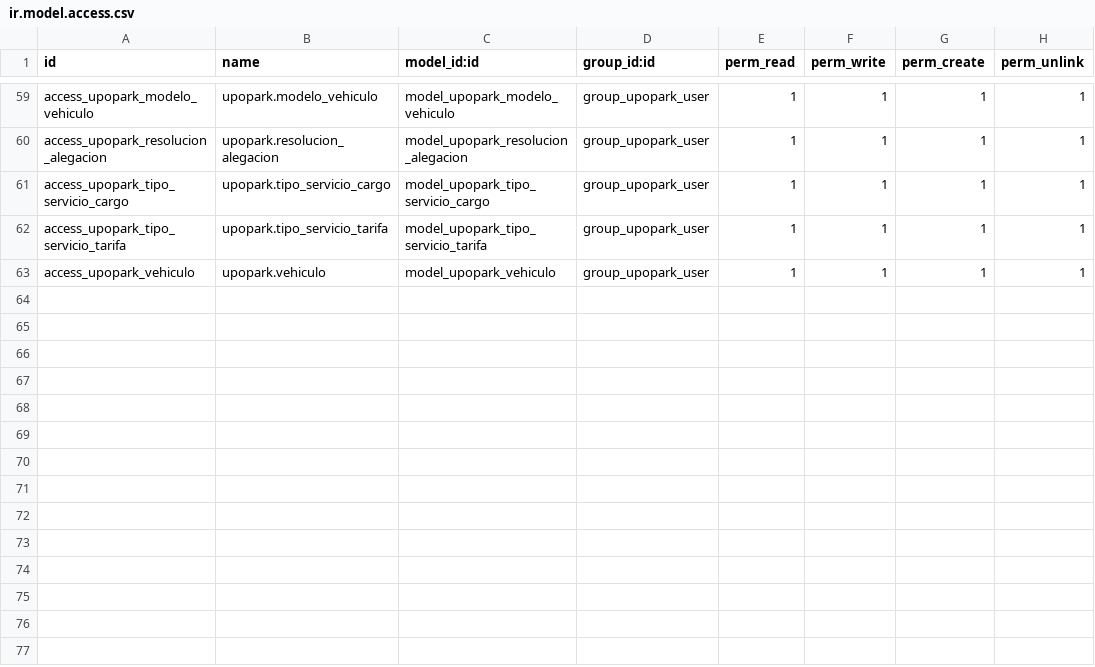
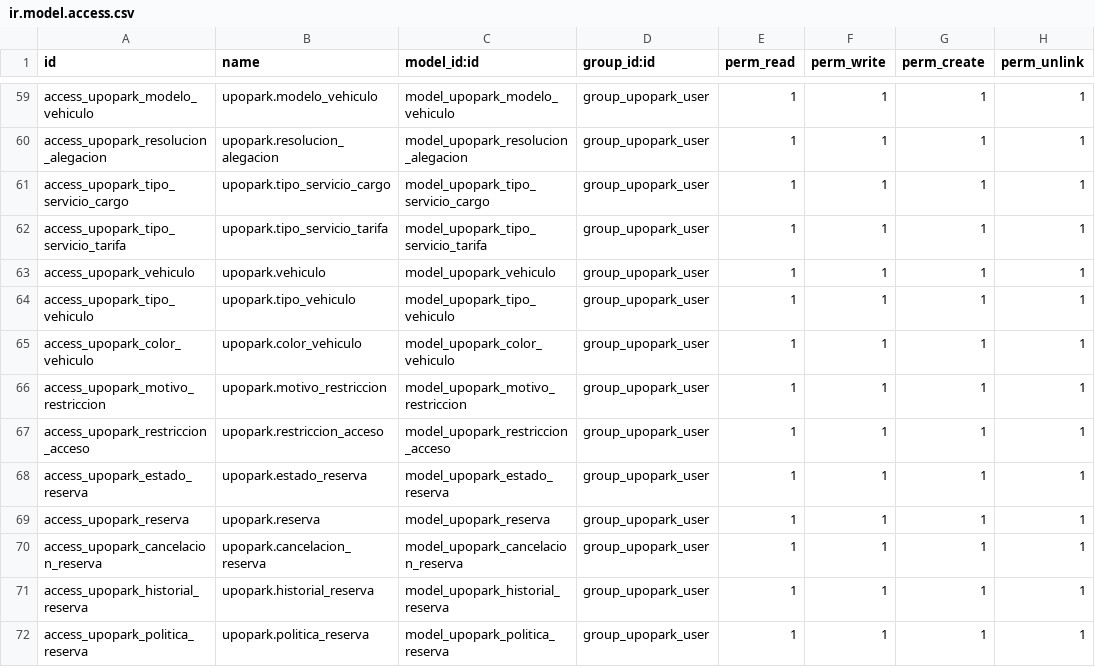
Before and after one commit to rociodays/UPOPARK---Grupo-2---Tecnolog-as-de-Sistemas-de-Informaci-n-UPO-., a CSV file: upopark/security/ir.model.access.csv, drawn as a sheet; only a part is shown, gaps mark what is left out.

Commit message:
Implementadas entidades en security ir.model.access.csv

```diff
--- a/upopark/security/ir.model.access.csv
+++ b/upopark/security/ir.model.access.csv
@@ -63 +63,10 @@ access_upopark_tipo_servicio_tarifa,upopark.tipo_servicio_tarifa,model_upopark_t
 access_upopark_vehiculo,upopark.vehiculo,model_upopark_vehiculo,group_upopark_user,1,1,1,1
+access_upopark_tipo_vehiculo,upopark.tipo_vehiculo,model_upopark_tipo_vehiculo,group_upopark_user,1,1,1,1
+access_upopark_color_vehiculo,upopark.color_vehiculo,model_upopark_color_vehiculo,group_upopark_user,1,1,1,1
+access_upopark_motivo_restriccion,upopark.motivo_restriccion,model_upopark_motivo_restriccion,group_upopark_user,1,1,1,1
+access_upopark_restriccion_acceso,upopark.restriccion_acceso,model_upopark_restriccion_acceso,group_upopark_user,1,1,1,1
+access_upopark_estado_reserva,upopark.estado_reserva,model_upopark_estado_reserva,group_upopark_user,1,1,1,1
+access_upopark_reserva,upopark.reserva,model_upopark_reserva,group_upopark_user,1,1,1,1
+access_upopark_cancelacion_reserva,upopark.cancelacion_reserva,model_upopark_cancelacion_reserva,group_upopark_user,1,1,1,1
+access_upopark_historial_reserva,upopark.historial_reserva,model_upopark_historial_reserva,group_upopark_user,1,1,1,1
+access_upopark_politica_reserva,upopark.politica_reserva,model_upopark_politica_reserva,group_upopark_user,1,1,1,1
```
